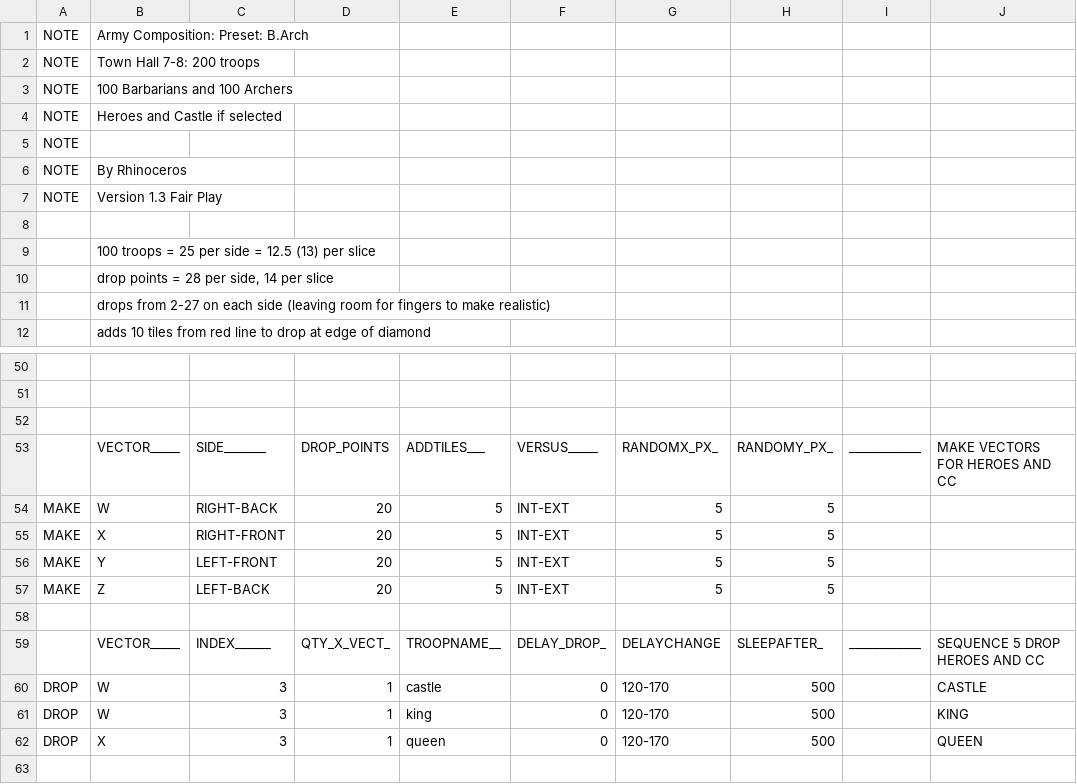
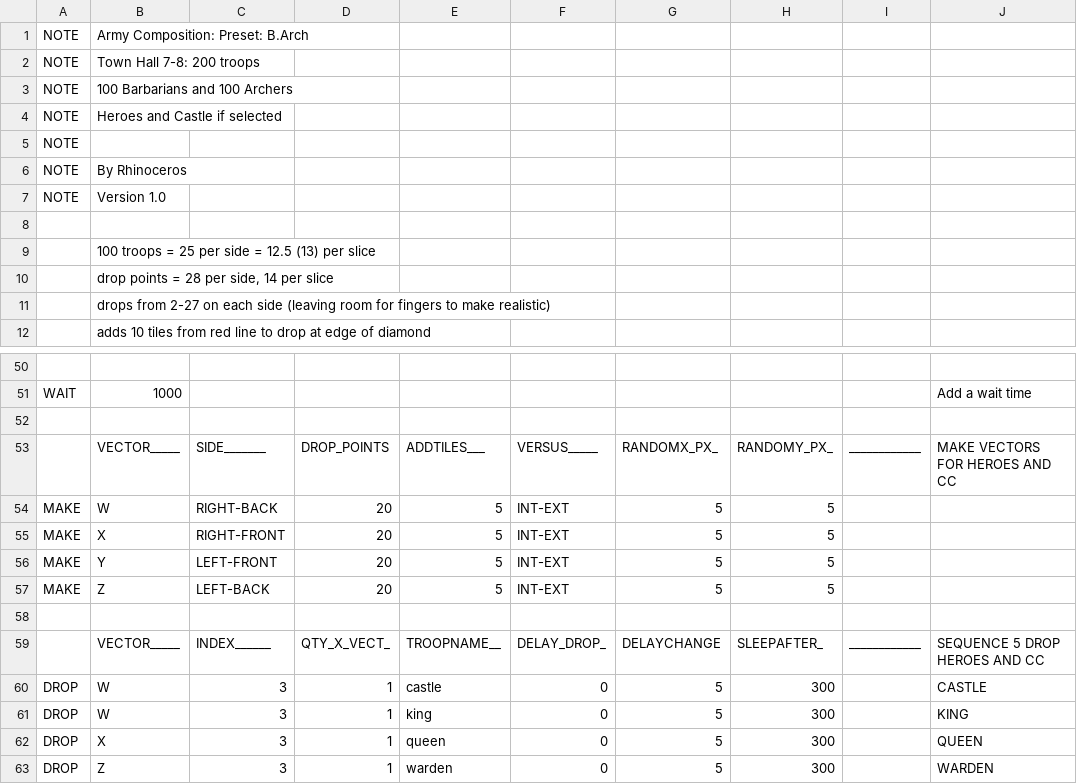
Before and after one commit to pedroleon99/MyBot-PedroMod, a CSV file: CSV/Attack/4 Fingers Barch Human Like (200 troops).csv, drawn as a sheet; only a part is shown, gaps mark what is left out; the diff covers the shown part only; the diff names each change by its address in the sheet, - before the commit and + after, or states it on an @@ line.

Commit message:
Added: - AwesomeGamer CSV Attack System Codes -CSV Deployment Speed Feature (0.2x To 2x Speed) - Fast 8F CSV - Fast 4F Spiral CSV - Fast 8F Spiral CSV -Auto Mod Version Check & Download
Changed:
-Close COC While Training Toops & Spells To Close COC Only For Troops

Fix:
-GUI Of Profile Tab Not Disable When Bot Start
-Hotfix For Valkyrie Training

```diff
--- a/CSV/Attack/4 Fingers Barch Human Like (200 troops).csv
+++ b/CSV/Attack/4 Fingers Barch Human Like (200 troops).csv
-B7: Version 1.3 Fair Play
+B7: Version 1.0
-row 51: (empty)
+row 51: WAIT | 1000 |  |  |  |  |  |  |  | Add a wait time
-G60:G62: 120-170
+G60:G62: 5
-H60:H62: 500
+H60:H62: 300
+row 63: DROP | Z | 3 | 1 | warden | 0 | 5 | 300 |  | WARDEN
```
Also changed, not shown: 3 added rows, 3 removed rows and 42 edited cells elsewhere in this file, CSV/Attack/4 Fingers Barch Human Like (220 troops).csv, CSV/Attack/4 Fingers Barch Human Like (240 troops).csv, 36 other files.
